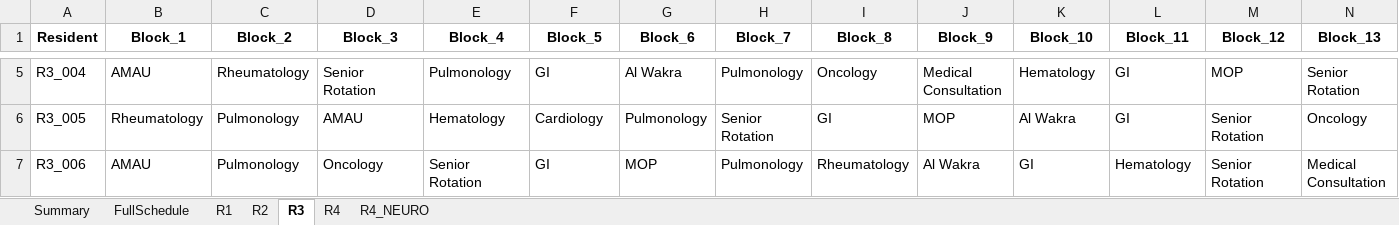
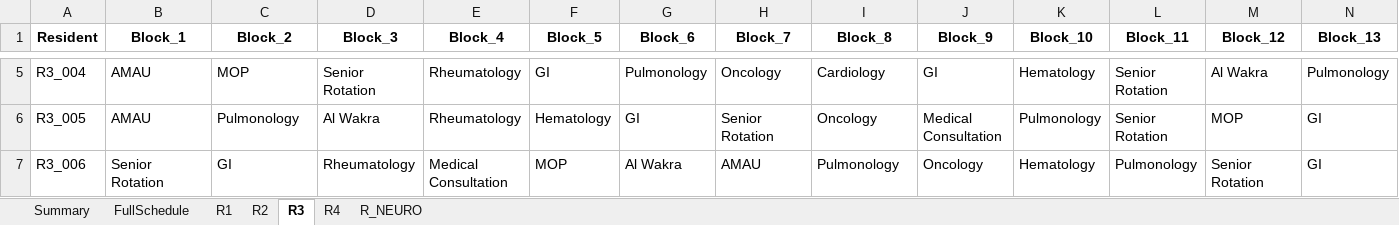
Before and after one commit to ashaar0509/medical-rotation-scheduling, an Excel workbook: output_schedule.xlsx, sheet R3, drawn as a sheet; only a part is shown, gaps mark what is left out; values as stored, in another font and other column widths than the file's, no borders; the diff covers the shown part only; the diff names each change by its address in the sheet, - before the commit and + after, or states it on an @@ line.

Commit message:
added R_NEURO sheet to the output file

```diff
--- a/output_schedule.xlsx (sheet R3)
+++ b/output_schedule.xlsx (sheet R3)
-sheet tab: R4_NEURO
+sheet tab: R_NEURO
-C5 (Block_2): Rheumatology
+C5 (Block_2): MOP
-E5 (Block_4): Pulmonology
+E5 (Block_4): Rheumatology
-G5 (Block_6): Al Wakra
+G5 (Block_6): Pulmonology
-H5 (Block_7): Pulmonology
+H5 (Block_7): Oncology
-I5 (Block_8): Oncology
+I5 (Block_8): Cardiology
-J5 (Block_9): Medical Consultation
+J5 (Block_9): GI
-L5:L6 (Block_11): GI
+L5:L6 (Block_11): Senior Rotation
-M5 (Block_12): MOP
+M5 (Block_12): Al Wakra
-N5 (Block_13): Senior Rotation
+N5 (Block_13): Pulmonology
-B6 (Block_1): Rheumatology
+B6 (Block_1): AMAU
-D6 (Block_3): AMAU
+D6 (Block_3): Al Wakra
-E6 (Block_4): Hematology
+E6 (Block_4): Rheumatology
-F6 (Block_5): Cardiology
+F6 (Block_5): Hematology
-G6 (Block_6): Pulmonology
+G6 (Block_6): GI
-I6 (Block_8): GI
+I6 (Block_8): Oncology
-J6 (Block_9): MOP
+J6 (Block_9): Medical Consultation
-K6 (Block_10): Al Wakra
+K6 (Block_10): Pulmonology
-M6 (Block_12): Senior Rotation
+M6 (Block_12): MOP
-N6 (Block_13): Oncology
+N6 (Block_13): GI
-B7 (Block_1): AMAU
+B7 (Block_1): Senior Rotation
-C7 (Block_2): Pulmonology
+C7 (Block_2): GI
-D7 (Block_3): Oncology
+D7 (Block_3): Rheumatology
-E7 (Block_4): Senior Rotation
+E7 (Block_4): Medical Consultation
-F7 (Block_5): GI
+F7 (Block_5): MOP
-G7 (Block_6): MOP
+G7 (Block_6): Al Wakra
-H7 (Block_7): Pulmonology
+H7 (Block_7): AMAU
-I7 (Block_8): Rheumatology
+I7 (Block_8): Pulmonology
-J7 (Block_9): Al Wakra
+J7 (Block_9): Oncology
-K7 (Block_10): GI
+K7 (Block_10): Hematology
-L7 (Block_11): Hematology
+L7 (Block_11): Pulmonology
-N7 (Block_13): Medical Consultation
+N7 (Block_13): GI
```
Also changed, not shown: 332 edited cells elsewhere in this sheet, sheet FullSchedule, sheet R2, sheet R1, sheet R4, sheet Summary, sheet R_NEURO, 1 other file.
